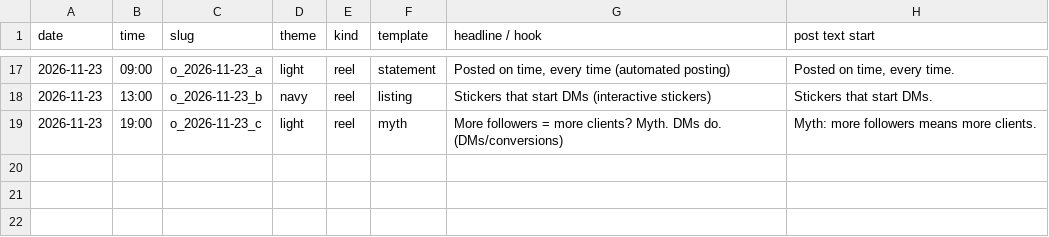
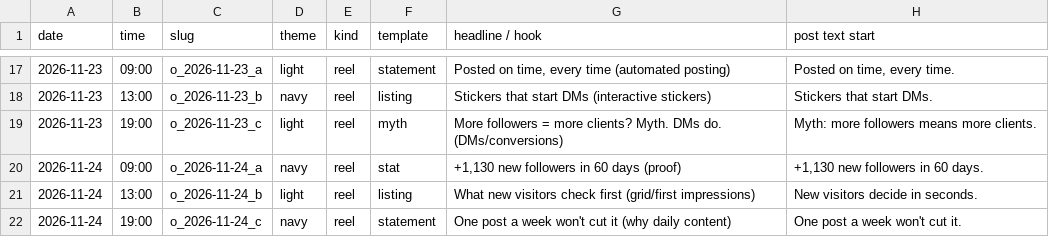
Before and after one commit to Aureanaxis/daily-clips, a TSV file: tools/opal/history.tsv, drawn as a sheet; only a part is shown, gaps mark what is left out; the diff names each change by its address in the sheet, - before the commit and + after, or states it on an @@ line.

```diff
--- a/tools/opal/history.tsv
+++ b/tools/opal/history.tsv
+row 20: 2026-11-24 | 09:00 | o_2026-11-24_a | navy | reel | stat | +1,130 new followers in 60 days (proof) | +1,130 new followers in 60 days.
+row 21: 2026-11-24 | 13:00 | o_2026-11-24_b | light | reel | listing | What new visitors check first (grid/first impressions) | New visitors decide in seconds.
+row 22: 2026-11-24 | 19:00 | o_2026-11-24_c | navy | reel | statement | One post a week won't cut it (why daily content) | One post a week won't cut it.
```
